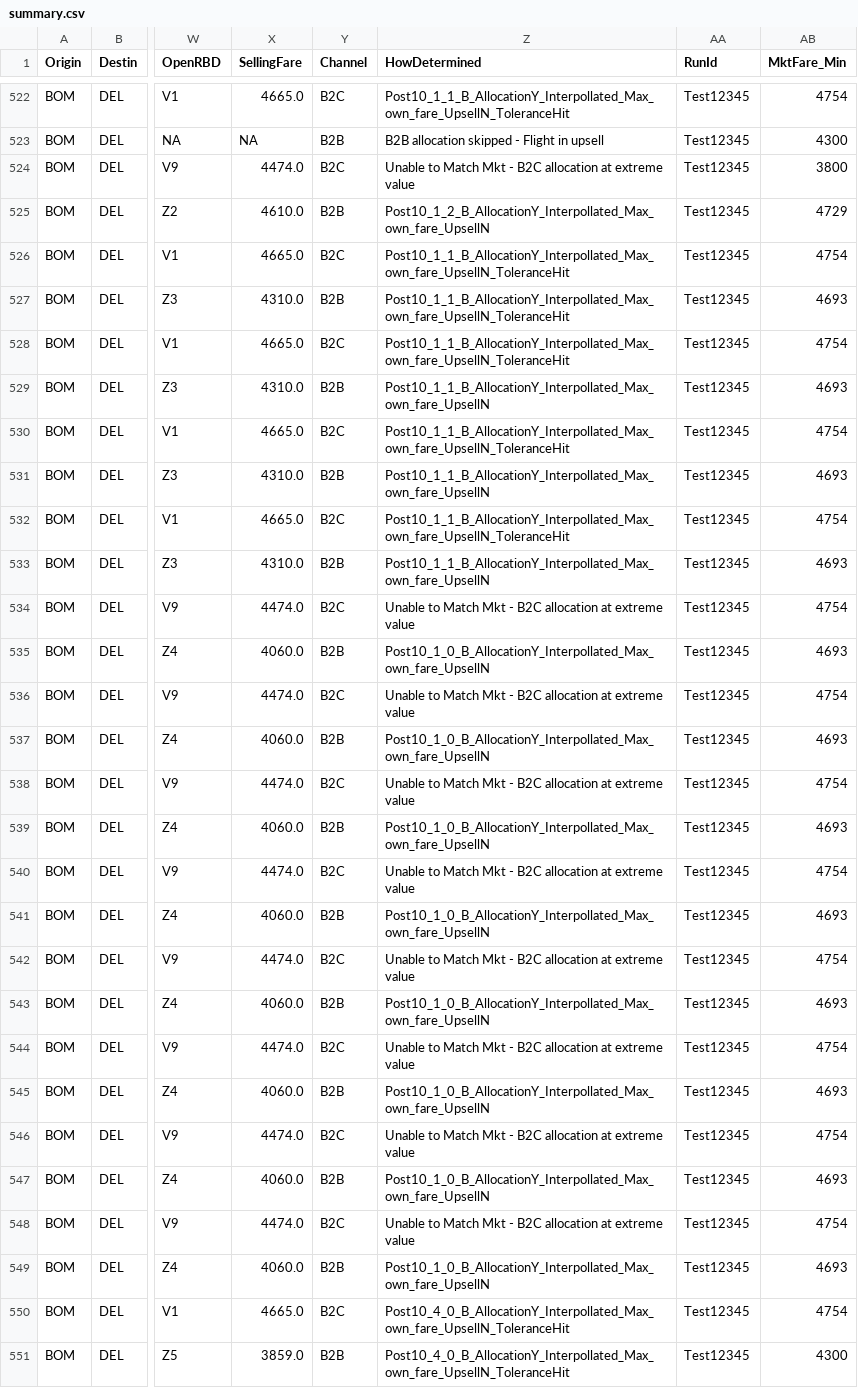
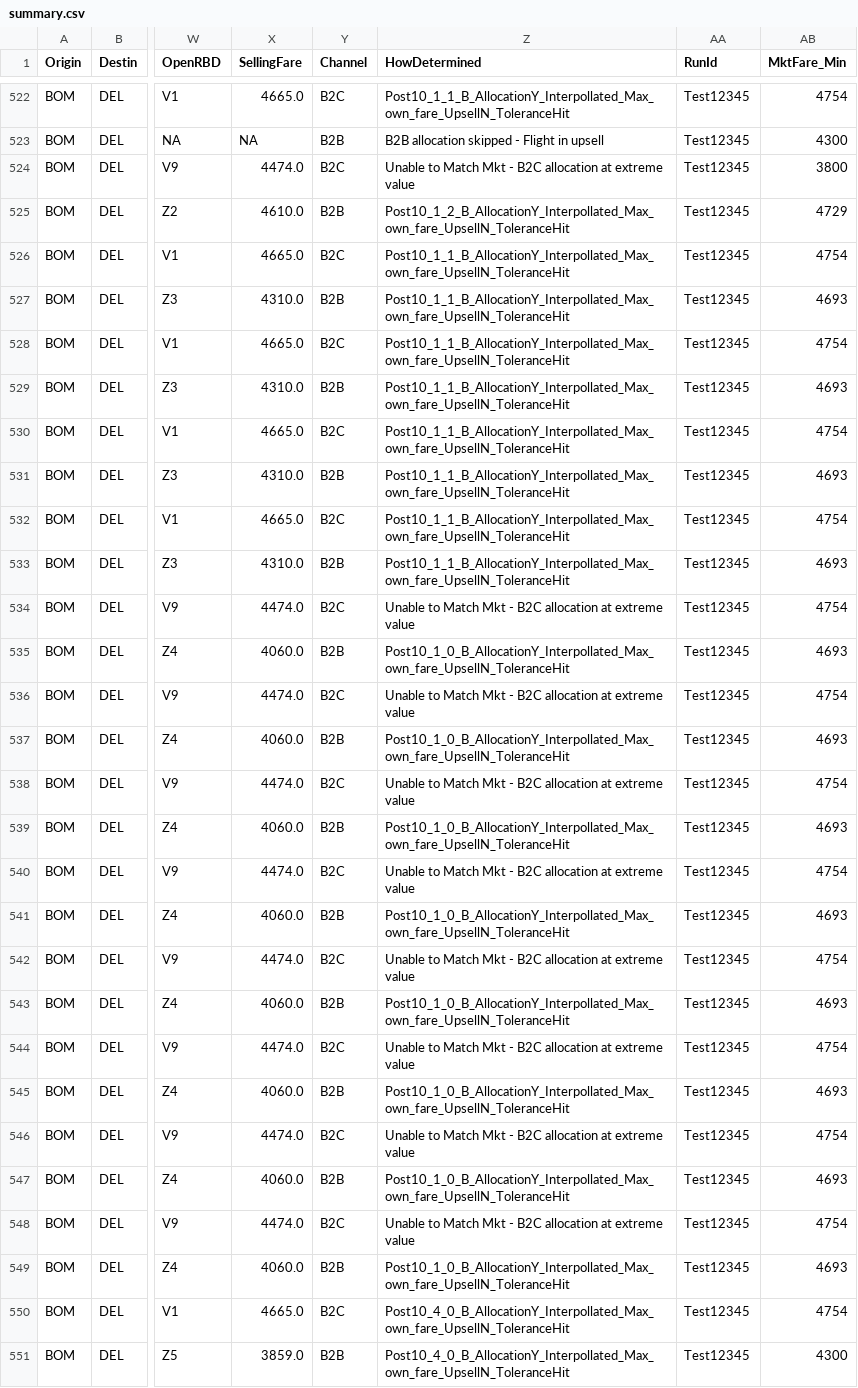
Before and after one commit to vivekbolla123/rm-allocation-serverless-funcs, a CSV file: QPDynamicAllocation/testcases/output/expected_output/summary.csv, drawn as a sheet; only a part is shown, gaps mark what is left out; the diff covers the shown part only; the diff names each change by its address in the sheet, - before the commit and + after, or states it on an @@ line.

```diff
--- a/QPDynamicAllocation/testcases/output/expected_output/summary.csv
+++ b/QPDynamicAllocation/testcases/output/expected_output/summary.csv
-Z525 (HowDetermined): Post10_1_2_B_AllocationY_Interpollated_Max_own_fare_UpsellN
+Z525 (HowDetermined): Post10_1_2_B_AllocationY_Interpollated_Max_own_fare_UpsellN_ToleranceHit
-Z529 (HowDetermined): Post10_1_1_B_AllocationY_Interpollated_Max_own_fare_UpsellN
+Z529 (HowDetermined): Post10_1_1_B_AllocationY_Interpollated_Max_own_fare_UpsellN_ToleranceHit
-Z531 (HowDetermined): Post10_1_1_B_AllocationY_Interpollated_Max_own_fare_UpsellN
+Z531 (HowDetermined): Post10_1_1_B_AllocationY_Interpollated_Max_own_fare_UpsellN_ToleranceHit
-Z533 (HowDetermined): Post10_1_1_B_AllocationY_Interpollated_Max_own_fare_UpsellN
+Z533 (HowDetermined): Post10_1_1_B_AllocationY_Interpollated_Max_own_fare_UpsellN_ToleranceHit
-Z535 (HowDetermined): Post10_1_0_B_AllocationY_Interpollated_Max_own_fare_UpsellN
+Z535 (HowDetermined): Post10_1_0_B_AllocationY_Interpollated_Max_own_fare_UpsellN_ToleranceHit
-Z537 (HowDetermined): Post10_1_0_B_AllocationY_Interpollated_Max_own_fare_UpsellN
+Z537 (HowDetermined): Post10_1_0_B_AllocationY_Interpollated_Max_own_fare_UpsellN_ToleranceHit
-Z539 (HowDetermined): Post10_1_0_B_AllocationY_Interpollated_Max_own_fare_UpsellN
+Z539 (HowDetermined): Post10_1_0_B_AllocationY_Interpollated_Max_own_fare_UpsellN_ToleranceHit
-Z541 (HowDetermined): Post10_1_0_B_AllocationY_Interpollated_Max_own_fare_UpsellN
+Z541 (HowDetermined): Post10_1_0_B_AllocationY_Interpollated_Max_own_fare_UpsellN_ToleranceHit
-Z543 (HowDetermined): Post10_1_0_B_AllocationY_Interpollated_Max_own_fare_UpsellN
+Z543 (HowDetermined): Post10_1_0_B_AllocationY_Interpollated_Max_own_fare_UpsellN_ToleranceHit
-Z545 (HowDetermined): Post10_1_0_B_AllocationY_Interpollated_Max_own_fare_UpsellN
+Z545 (HowDetermined): Post10_1_0_B_AllocationY_Interpollated_Max_own_fare_UpsellN_ToleranceHit
-Z547 (HowDetermined): Post10_1_0_B_AllocationY_Interpollated_Max_own_fare_UpsellN
+Z547 (HowDetermined): Post10_1_0_B_AllocationY_Interpollated_Max_own_fare_UpsellN_ToleranceHit
-Z549 (HowDetermined): Post10_1_0_B_AllocationY_Interpollated_Max_own_fare_UpsellN
+Z549 (HowDetermined): Post10_1_0_B_AllocationY_Interpollated_Max_own_fare_UpsellN_ToleranceHit
```
Also changed, not shown: 69 edited cells elsewhere in this file, QPDynamicAllocation/testcases/output/generated_output/summary.csv, 1 other file.
